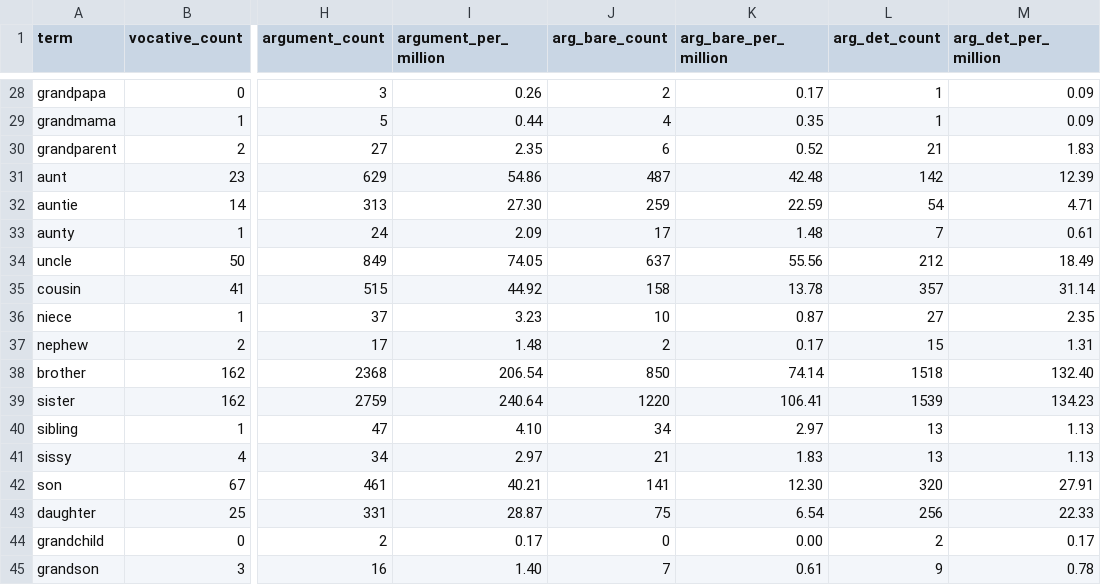
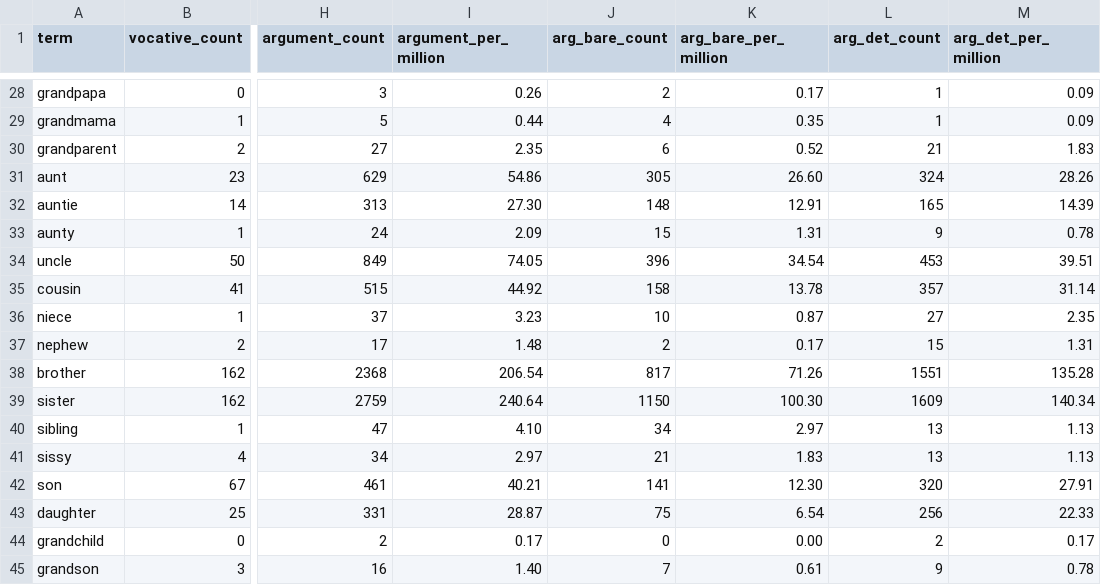
Before and after one commit to BrettRey/English_kinship_terms, a TSV file: childes/kinship_vocative_argument.tsv, drawn as a sheet; only a part is shown, gaps mark what is left out; the diff names each change by its address in the sheet, - before the commit and + after, or states it on an @@ line.

Commit message:
Refine kinship analysis: use %mor for proper noun detection, add gradient bar chart, update stats

```diff
--- a/childes/kinship_vocative_argument.tsv
+++ b/childes/kinship_vocative_argument.tsv
-J31 (arg_bare_count): 487
+J31 (arg_bare_count): 305
-K31 (arg_bare_per_million): 42.48
+K31 (arg_bare_per_million): 26.60
-L31 (arg_det_count): 142
+L31 (arg_det_count): 324
-M31 (arg_det_per_million): 12.39
+M31 (arg_det_per_million): 28.26
-J32 (arg_bare_count): 259
+J32 (arg_bare_count): 148
-K32 (arg_bare_per_million): 22.59
+K32 (arg_bare_per_million): 12.91
-L32 (arg_det_count): 54
+L32 (arg_det_count): 165
-M32 (arg_det_per_million): 4.71
+M32 (arg_det_per_million): 14.39
-J33 (arg_bare_count): 17
+J33 (arg_bare_count): 15
-K33 (arg_bare_per_million): 1.48
+K33 (arg_bare_per_million): 1.31
-L33 (arg_det_count): 7
+L33 (arg_det_count): 9
-M33 (arg_det_per_million): 0.61
+M33 (arg_det_per_million): 0.78
-J34 (arg_bare_count): 637
+J34 (arg_bare_count): 396
-K34 (arg_bare_per_million): 55.56
+K34 (arg_bare_per_million): 34.54
-L34 (arg_det_count): 212
+L34 (arg_det_count): 453
-M34 (arg_det_per_million): 18.49
+M34 (arg_det_per_million): 39.51
-J38 (arg_bare_count): 850
+J38 (arg_bare_count): 817
-K38 (arg_bare_per_million): 74.14
+K38 (arg_bare_per_million): 71.26
-L38 (arg_det_count): 1518
+L38 (arg_det_count): 1551
-M38 (arg_det_per_million): 132.40
+M38 (arg_det_per_million): 135.28
-J39 (arg_bare_count): 1220
+J39 (arg_bare_count): 1150
-K39 (arg_bare_per_million): 106.41
+K39 (arg_bare_per_million): 100.30
-L39 (arg_det_count): 1539
+L39 (arg_det_count): 1609
-M39 (arg_det_per_million): 134.23
+M39 (arg_det_per_million): 140.34
```
Also changed, not shown: 13 other files.
